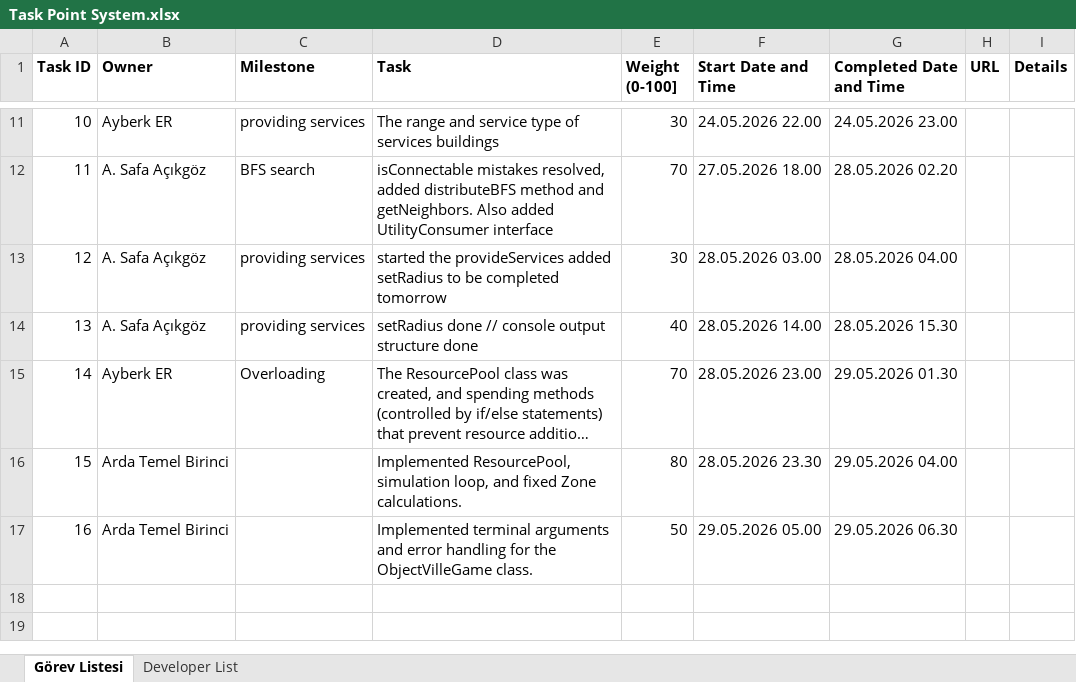
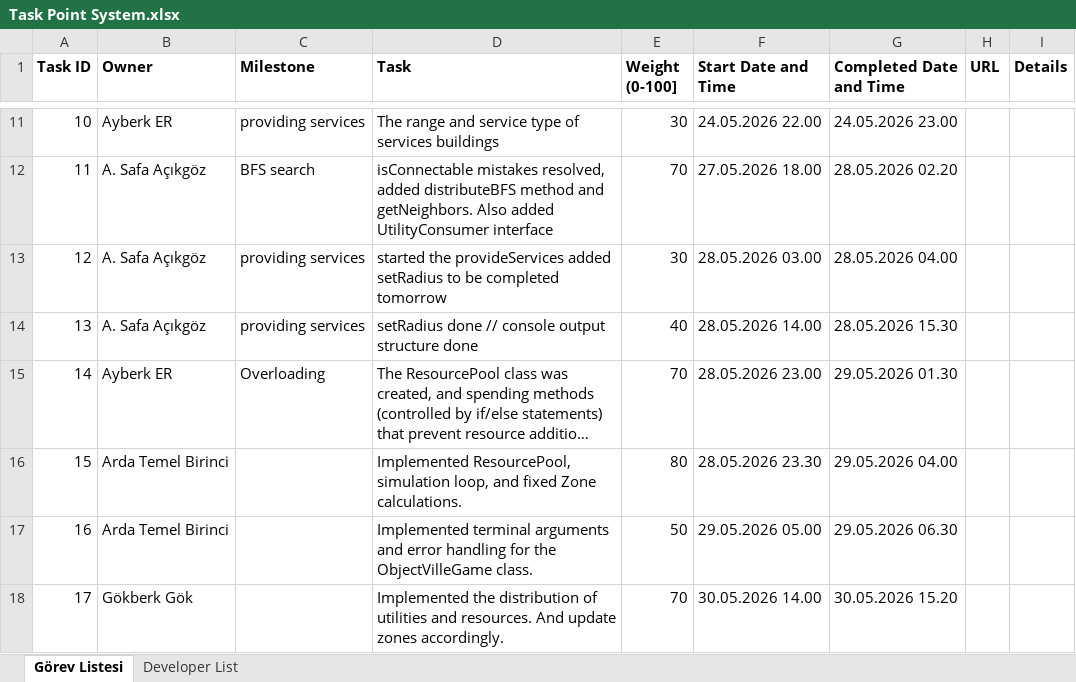
Before and after one commit to safeapricot/se116-project, an Excel workbook: Task Point System.xlsx, sheet Görev Listesi, drawn as a sheet; only a part is shown, gaps mark what is left out; long unchanged cells end in …; values as stored, in another font and other column widths than the file's, no borders; the diff names each change by its address in the sheet, - before the commit and + after, or states it on an @@ line.

Commit message:
task point system updated

```diff
--- a/Task Point System.xlsx (sheet Görev Listesi)
+++ b/Task Point System.xlsx (sheet Görev Listesi)
+row 18: 17 | Gökberk Gök |  | Implemented the distribution of utilities and resources. And update zones accordingly. | 70 | 30.05.2026 14.00 | 30.05.2026 15.20
```
